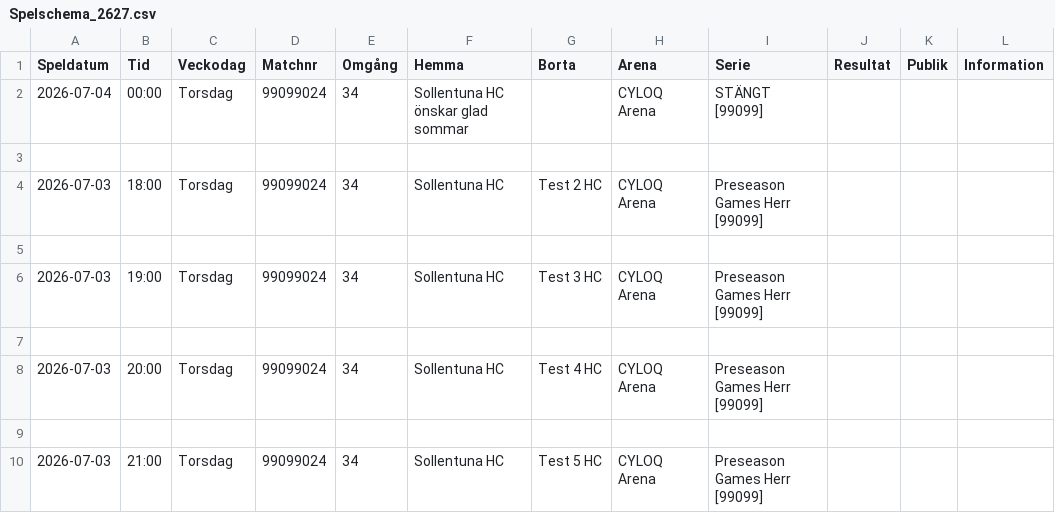
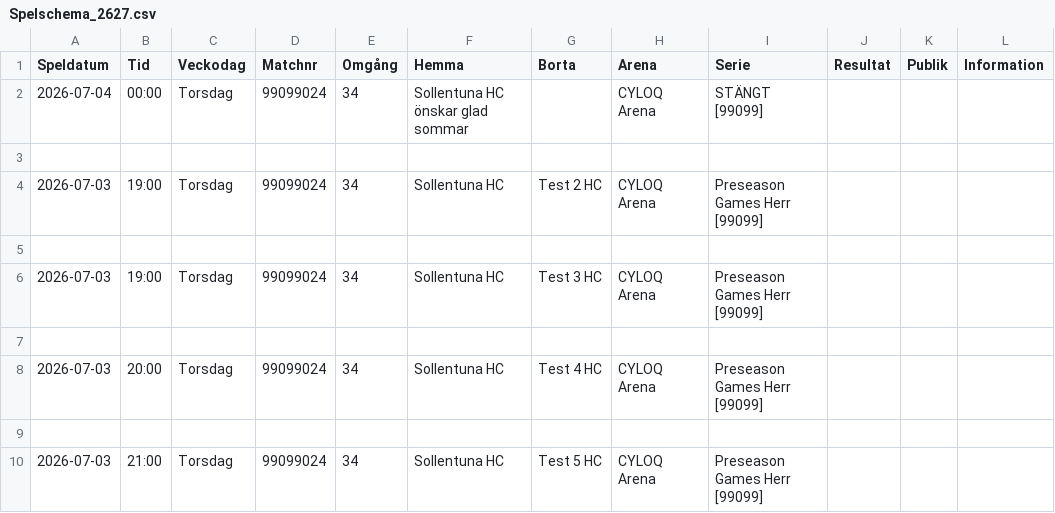
Before and after one commit to SollentunaHC/matchskarm, a CSV file: Spelschema_2627.csv, drawn as a sheet; only a part is shown.

Commit message:
Update Spelschema_2627.csv

```diff
--- a/Spelschema_2627.csv
+++ b/Spelschema_2627.csv
@@ -3,3 +3,3 @@
 ;;;;;;;;;;;
-2026-07-03;18:00;Torsdag;99099024;34;Sollentuna HC;Test 2 HC;CYLOQ Arena;Preseason Games Herr [99099];;;
+2026-07-03;19:00;Torsdag;99099024;34;Sollentuna HC;Test 2 HC;CYLOQ Arena;Preseason Games Herr [99099];;;
 ;;;;;;;;;;;
```
